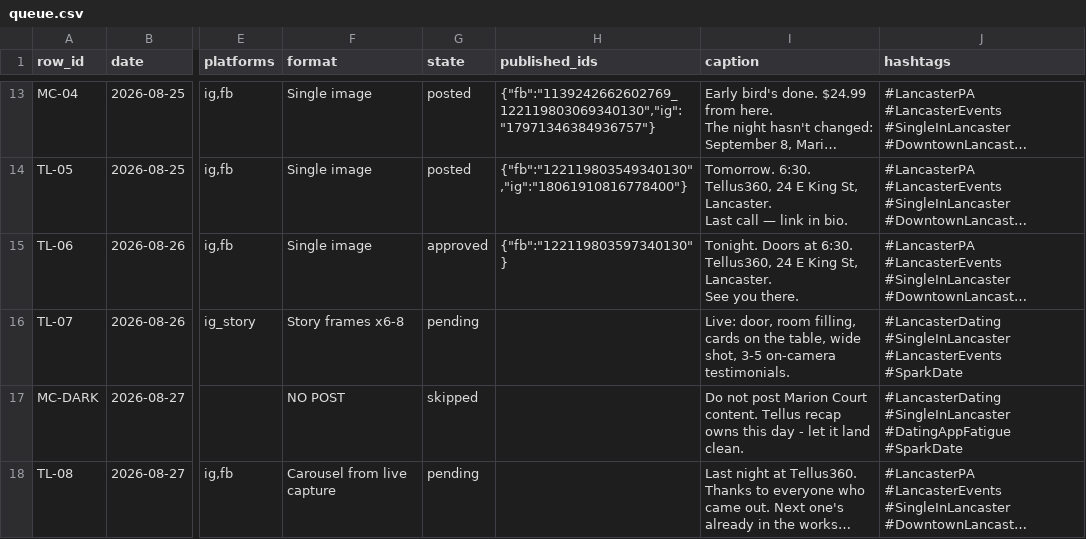
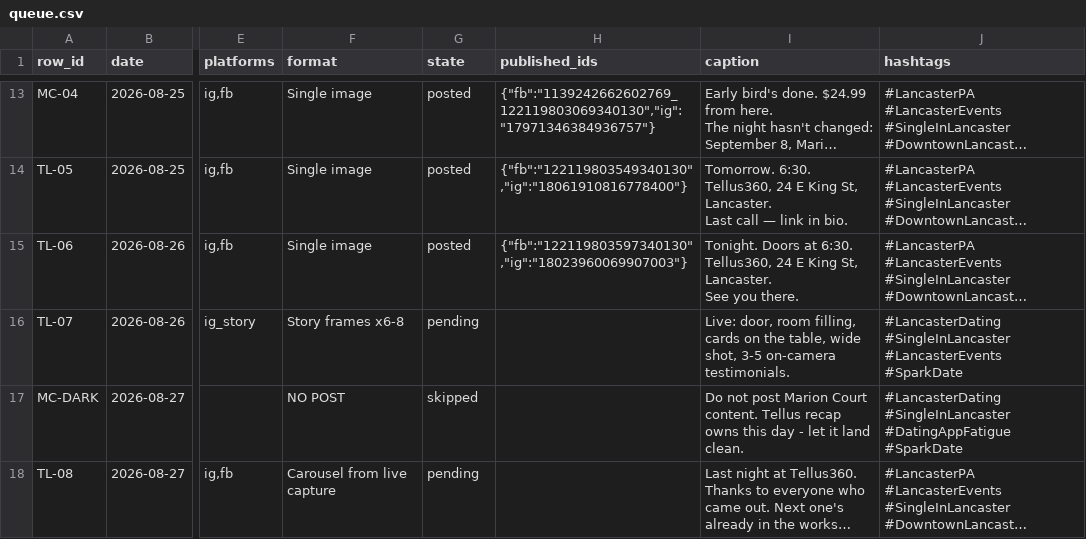
Before and after one commit to taylorancapital/sparkdate, a CSV file: content/queue.csv, drawn as a sheet; only a part is shown, gaps mark what is left out; long unchanged cells end in …; the diff names each change by its address in the sheet, - before the commit and + after, or states it on an @@ line.

```diff
--- a/content/queue.csv
+++ b/content/queue.csv
-G15 (state): approved
+G15 (state): posted
-H15 (published_ids): {"fb":"122119803597340130"}
+H15 (published_ids): {"fb":"122119803597340130","ig":"18023960069907003"}
```
